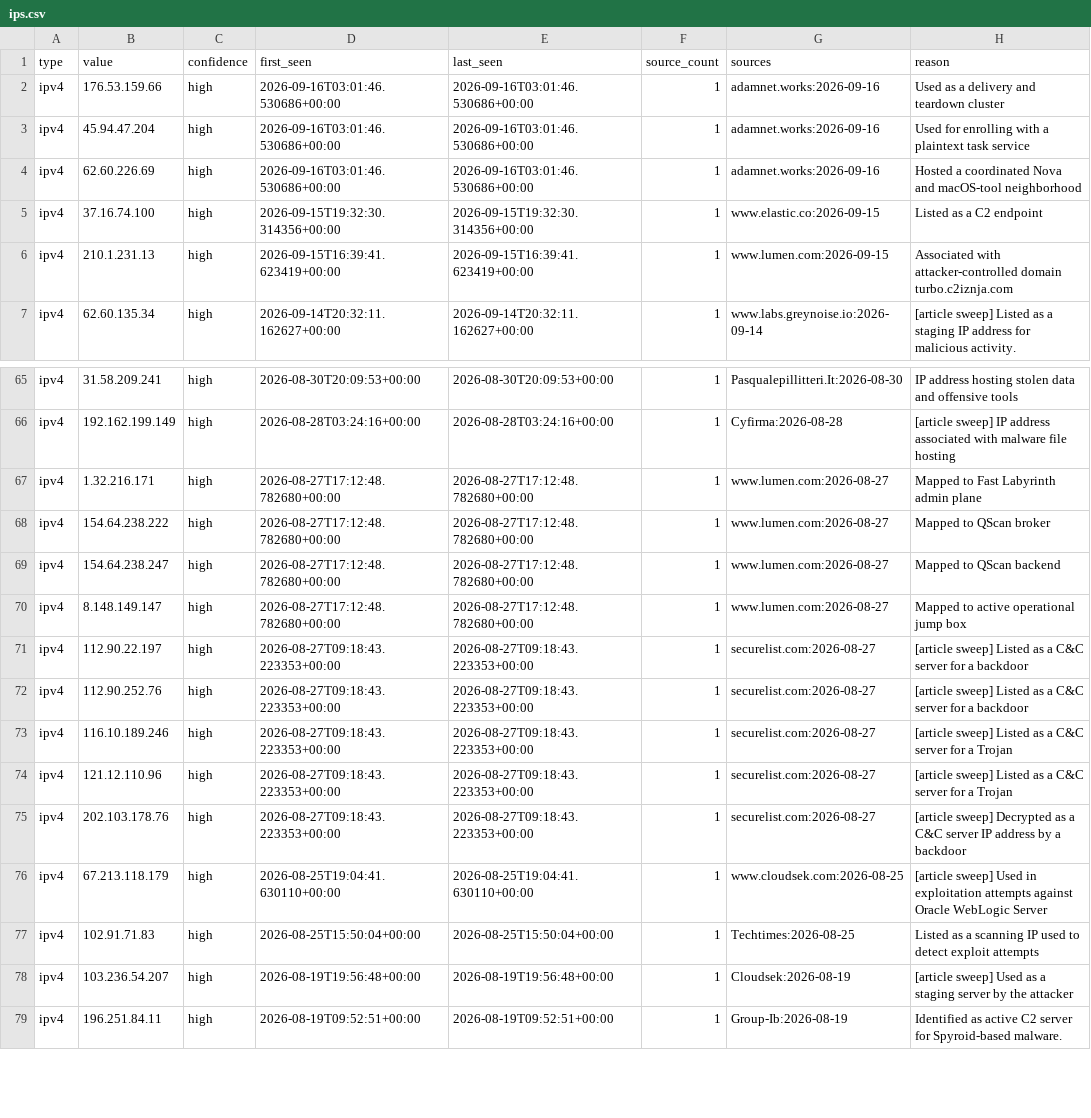
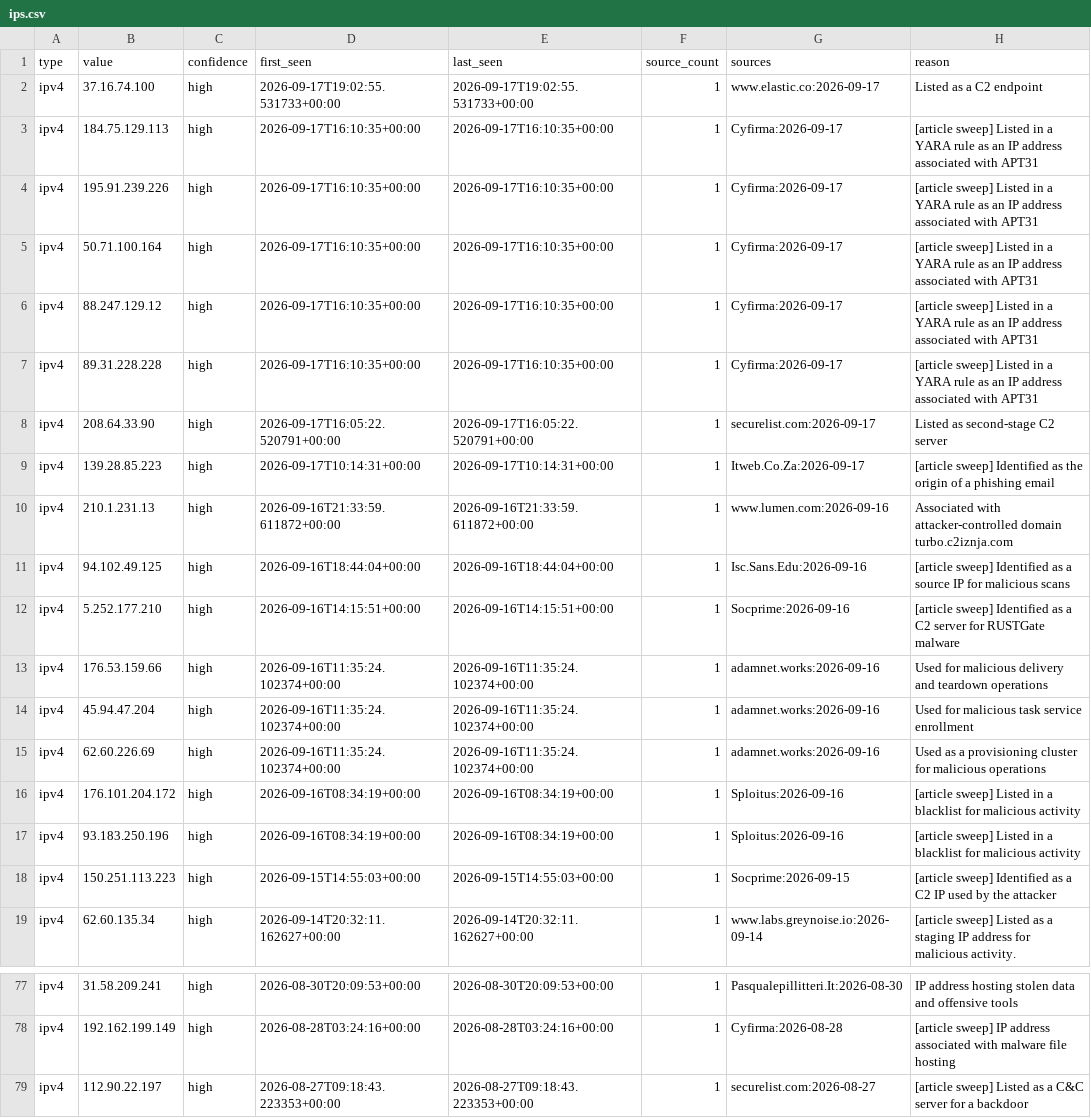
Before and after one commit to Jam0k/Public-Feeds-IOCs, a CSV file: feeds/ips.csv, drawn as a sheet; only a part is shown, gaps mark what is left out; the shorter side is filled out with more unchanged rows; the diff covers the shown part only.

```diff
--- a/feeds/ips.csv
+++ b/feeds/ips.csv
@@ -1,7 +1,19 @@
 type,value,confidence,first_seen,last_seen,source_count,sources,reason
-ipv4,176.53.159.66,high,2026-09-16T03:01:46.530686+00:00,2026-09-16T03:01:46.530686+00:00,1,adamnet.works:2026-09-16,Used as a delivery and teardown cluster
-ipv4,45.94.47.204,high,2026-09-16T03:01:46.530686+00:00,2026-09-16T03:01:46.530686+00:00,1,adamnet.works:2026-09-16,Used for enrolling with a plaintext task service
-ipv4,62.60.226.69,high,2026-09-16T03:01:46.530686+00:00,2026-09-16T03:01:46.530686+00:00,1,adamnet.works:2026-09-16,Hosted a coordinated Nova and macOS-tool neighborhood
-ipv4,37.16.74.100,high,2026-09-15T19:32:30.314356+00:00,2026-09-15T19:32:30.314356+00:00,1,www.elastic.co:2026-09-15,Listed as a C2 endpoint
-ipv4,210.1.231.13,high,2026-09-15T16:39:41.623419+00:00,2026-09-15T16:39:41.623419+00:00,1,www.lumen.com:2026-09-15,Associated with attacker-controlled domain turbo.c2iznja.com
+ipv4,37.16.74.100,high,2026-09-17T19:02:55.531733+00:00,2026-09-17T19:02:55.531733+00:00,1,www.elastic.co:2026-09-17,Listed as a C2 endpoint
+ipv4,184.75.129.113,high,2026-09-17T16:10:35+00:00,2026-09-17T16:10:35+00:00,1,Cyfirma:2026-09-17,[article sweep] Listed in a YARA rule as an IP address associated with APT31
+ipv4,195.91.239.226,high,2026-09-17T16:10:35+00:00,2026-09-17T16:10:35+00:00,1,Cyfirma:2026-09-17,[article sweep] Listed in a YARA rule as an IP address associated with APT31
+ipv4,50.71.100.164,high,2026-09-17T16:10:35+00:00,2026-09-17T16:10:35+00:00,1,Cyfirma:2026-09-17,[article sweep] Listed in a YARA rule as an IP address associated with APT31
+ipv4,88.247.129.12,high,2026-09-17T16:10:35+00:00,2026-09-17T16:10:35+00:00,1,Cyfirma:2026-09-17,[article sweep] Listed in a YARA rule as an IP address associated with APT31
+ipv4,89.31.228.228,high,2026-09-17T16:10:35+00:00,2026-09-17T16:10:35+00:00,1,Cyfirma:2026-09-17,[article sweep] Listed in a YARA rule as an IP address associated with APT31
+ipv4,208.64.33.90,high,2026-09-17T16:05:22.520791+00:00,2026-09-17T16:05:22.520791+00:00,1,securelist.com:2026-09-17,Listed as second-stage C2 server
+ipv4,139.28.85.223,high,2026-09-17T10:14:31+00:00,2026-09-17T10:14:31+00:00,1,Itweb.Co.Za:2026-09-17,[article sweep] Identified as the origin of a phishing email
+ipv4,210.1.231.13,high,2026-09-16T21:33:59.611872+00:00,2026-09-16T21:33:59.611872+00:00,1,www.lumen.com:2026-09-16,Associated with attacker-controlled domain turbo.c2iznja.com
+ipv4,94.102.49.125,high,2026-09-16T18:44:04+00:00,2026-09-16T18:44:04+00:00,1,Isc.Sans.Edu:2026-09-16,[article sweep] Identified as a source IP for malicious scans
+ipv4,5.252.177.210,high,2026-09-16T14:15:51+00:00,2026-09-16T14:15:51+00:00,1,Socprime:2026-09-16,[article sweep] Identified as a C2 server for RUSTGate malware
+ipv4,176.53.159.66,high,2026-09-16T11:35:24.102374+00:00,2026-09-16T11:35:24.102374+00:00,1,adamnet.works:2026-09-16,Used for malicious delivery and teardown operations
+ipv4,45.94.47.204,high,2026-09-16T11:35:24.102374+00:00,2026-09-16T11:35:24.102374+00:00,1,adamnet.works:2026-09-16,Used for malicious task service enrollment
+ipv4,62.60.226.69,high,2026-09-16T11:35:24.102374+00:00,2026-09-16T11:35:24.102374+00:00,1,adamnet.works:2026-09-16,Used as a provisioning cluster for malicious operations
+ipv4,176.101.204.172,high,2026-09-16T08:34:19+00:00,2026-09-16T08:34:19+00:00,1,Sploitus:2026-09-16,[article sweep] Listed in a blacklist for malicious activity
+ipv4,93.183.250.196,high,2026-09-16T08:34:19+00:00,2026-09-16T08:34:19+00:00,1,Sploitus:2026-09-16,[article sweep] Listed in a blacklist for malicious activity
+ipv4,150.251.113.223,high,2026-09-15T14:55:03+00:00,2026-09-15T14:55:03+00:00,1,Socprime:2026-09-15,[article sweep] Identified as a C2 IP used by the attacker
 ipv4,62.60.135.34,high,2026-09-14T20:32:11.162627+00:00,2026-09-14T20:32:11.162627+00:00,1,www.labs.greynoise.io:2026-09-14,[article sweep] Listed as a staging IP address for malicious activity.
@@ -66,6 +78,2 @@ ipv4,31.58.209.241,high,2026-08-30T20:09:53+00:00,2026-08-30T20:09:53+00:00,1,Pa
 ipv4,192.162.199.149,high,2026-08-28T03:24:16+00:00,2026-08-28T03:24:16+00:00,1,Cyfirma:2026-08-28,[article sweep] IP address associated with malware file hosting
-ipv4,1.32.216.171,high,2026-08-27T17:12:48.782680+00:00,2026-08-27T17:12:48.782680+00:00,1,www.lumen.com:2026-08-27,Mapped to Fast Labyrinth admin plane
-ipv4,154.64.238.222,high,2026-08-27T17:12:48.782680+00:00,2026-08-27T17:12:48.782680+00:00,1,www.lumen.com:2026-08-27,Mapped to QScan broker
-ipv4,154.64.238.247,high,2026-08-27T17:12:48.782680+00:00,2026-08-27T17:12:48.782680+00:00,1,www.lumen.com:2026-08-27,Mapped to QScan backend
-ipv4,8.148.149.147,high,2026-08-27T17:12:48.782680+00:00,2026-08-27T17:12:48.782680+00:00,1,www.lumen.com:2026-08-27,Mapped to active operational jump box
 ipv4,112.90.22.197,high,2026-08-27T09:18:43.223353+00:00,2026-08-27T09:18:43.223353+00:00,1,securelist.com:2026-08-27,[article sweep] Listed as a C&C server for a backdoor
```
Also changed, not shown: 1 removed row elsewhere in this file, feeds/all.csv, feeds/domains.csv, 21 other files.
